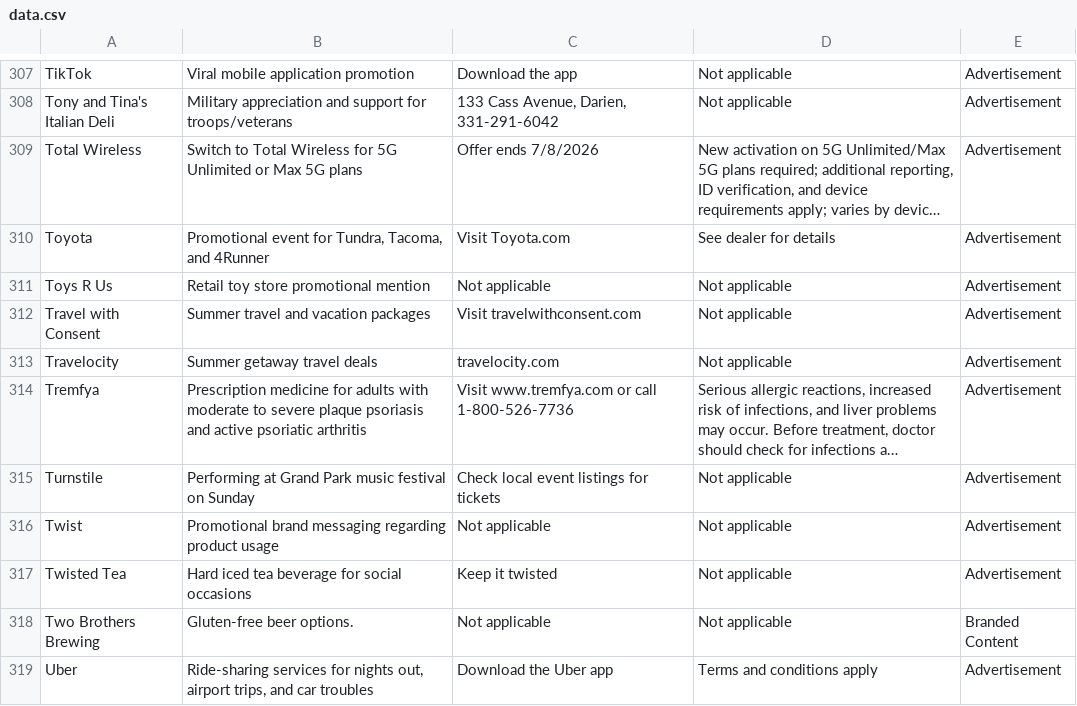
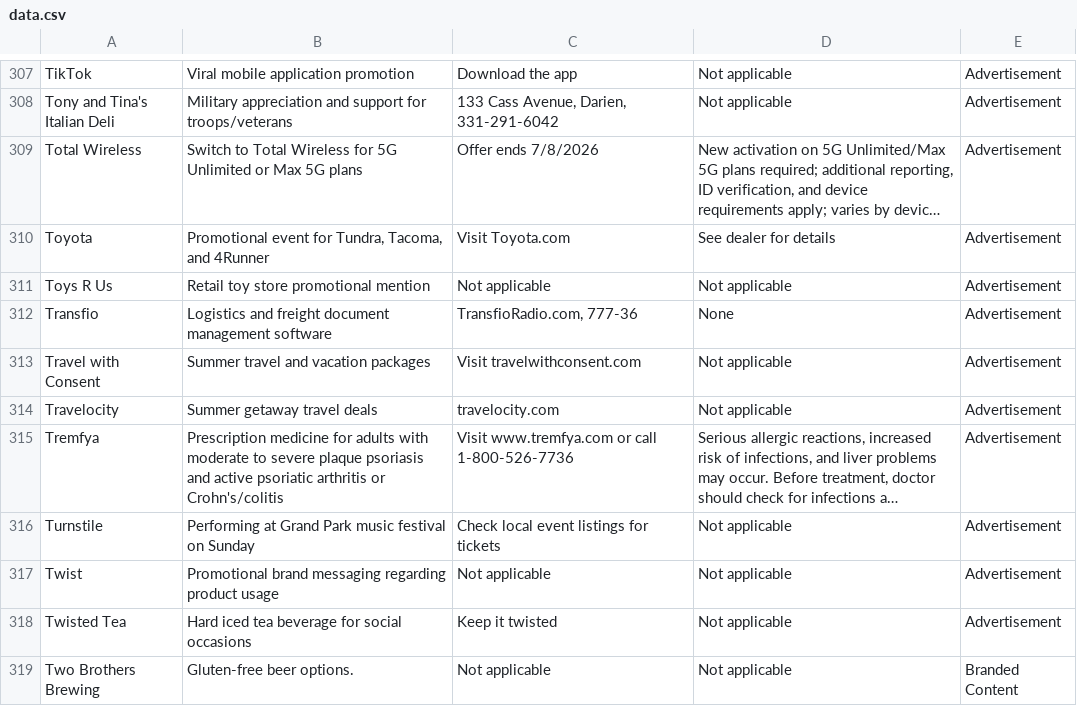
Before and after one commit to MATR-Technologies/ReplayAdsViewer, a CSV file: data.csv, drawn as a sheet; only a part is shown, gaps mark what is left out; the shorter side is filled out with more unchanged rows; long unchanged cells end in …; addresses are those after the commit; the diff names each change by its address in the sheet, - before the commit and + after, or states it on an @@ line.

Commit message:
Auto-update CSV data

```diff
--- a/data.csv
+++ b/data.csv
+row 312: Transfio | Logistics and freight document management software | TransfioRadio.com, 777-36 | None | Advertisement
-B315: …psoriatic arthritis
+B315: …psoriatic arthritis or Crohn's/colitis
```
